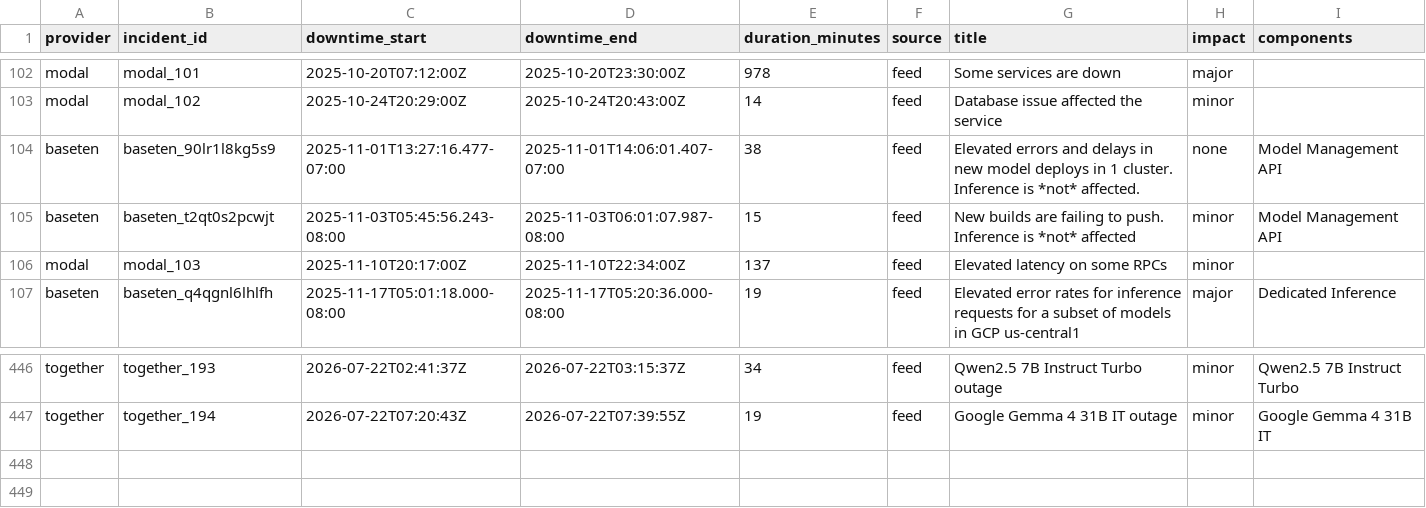
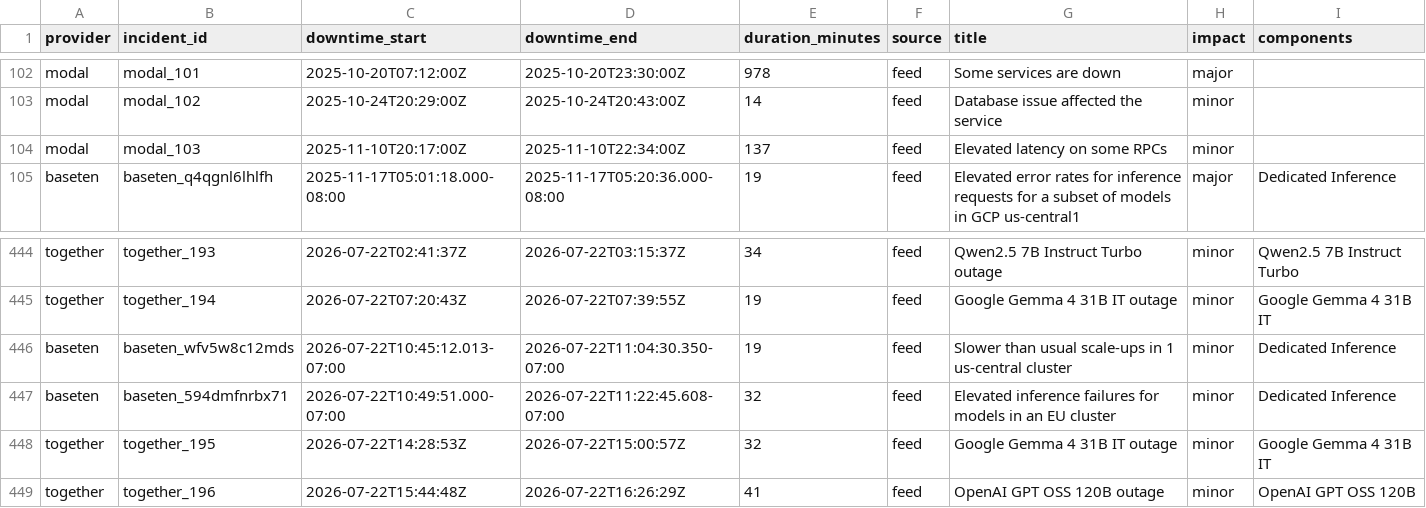
Before and after one commit to saranormous/inference_statuspage, a CSV file: parsed/downtime_windows.csv, drawn as a sheet; only a part is shown, gaps mark what is left out.

Commit message:
incidents: 2026-07-22T18:24:36Z

```diff
--- a/parsed/downtime_windows.csv
+++ b/parsed/downtime_windows.csv
@@ -103,4 +103,2 @@ modal,modal_101,2025-10-20T07:12:00Z,2025-10-20T23:30:00Z,978,feed,Some services
 modal,modal_102,2025-10-24T20:29:00Z,2025-10-24T20:43:00Z,14,feed,Database issue affected the service,minor,
-baseten,baseten_90lr1l8kg5s9,2025-11-01T13:27:16.477-07:00,2025-11-01T14:06:01.407-07:00,38,feed,Elevated errors and delays in new model deploys in 1 cluster. Inference is *not* affected.,none,Model Management API
-baseten,baseten_t2qt0s2pcwjt,2025-11-03T05:45:56.243-08:00,2025-11-03T06:01:07.987-08:00,15,feed,New builds are failing to push. Inference is *not* affected,minor,Model Management API
 modal,modal_103,2025-11-10T20:17:00Z,2025-11-10T22:34:00Z,137,feed,Elevated latency on some RPCs,minor,
@@ -447 +445,5 @@ together,together_193,2026-07-22T02:41:37Z,2026-07-22T03:15:37Z,34,feed,Qwen2.5
 together,together_194,2026-07-22T07:20:43Z,2026-07-22T07:39:55Z,19,feed,Google Gemma 4 31B IT outage,minor,Google Gemma 4 31B IT
+baseten,baseten_wfv5w8c12mds,2026-07-22T10:45:12.013-07:00,2026-07-22T11:04:30.350-07:00,19,feed,Slower than usual scale-ups in 1 us-central cluster,minor,Dedicated Inference
+baseten,baseten_594dmfnrbx71,2026-07-22T10:49:51.000-07:00,2026-07-22T11:22:45.608-07:00,32,feed,Elevated inference failures for models in an EU cluster,minor,Dedicated Inference
+together,together_195,2026-07-22T14:28:53Z,2026-07-22T15:00:57Z,32,feed,Google Gemma 4 31B IT outage,minor,Google Gemma 4 31B IT
+together,together_196,2026-07-22T15:44:48Z,2026-07-22T16:26:29Z,41,feed,OpenAI GPT OSS 120B outage,minor,OpenAI GPT OSS 120B
```
Also changed, not shown: 4 other files.
